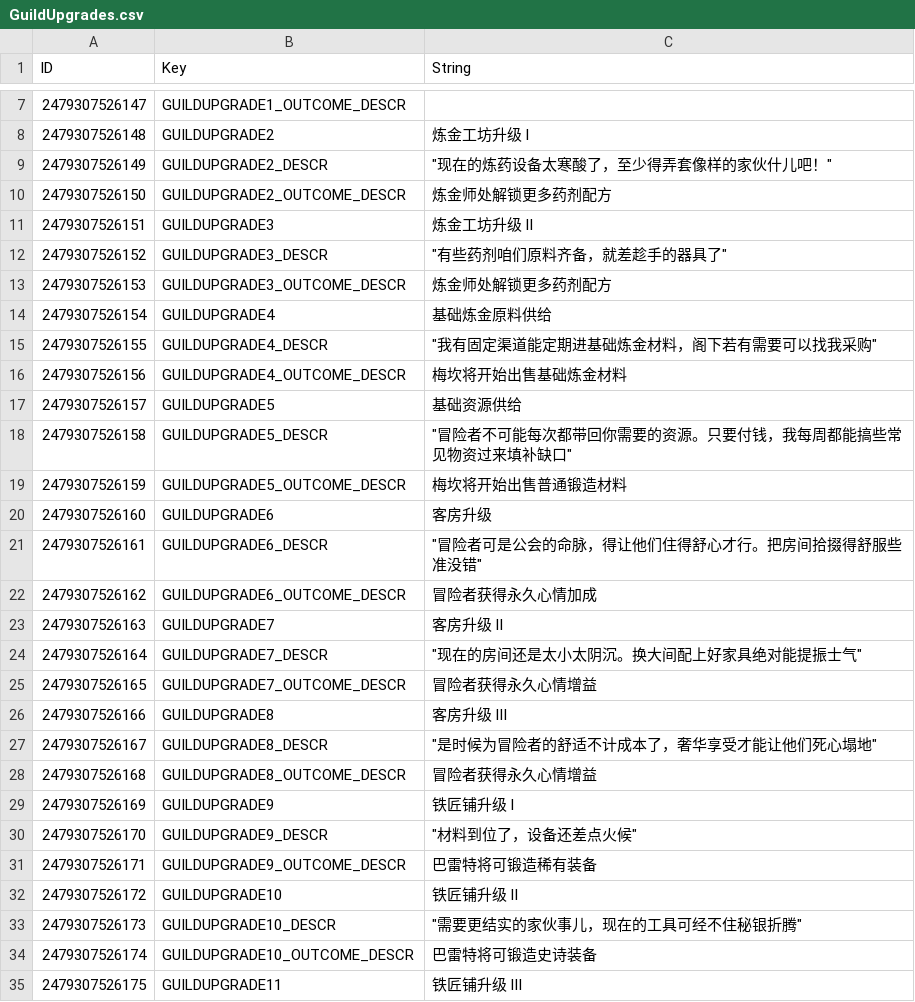
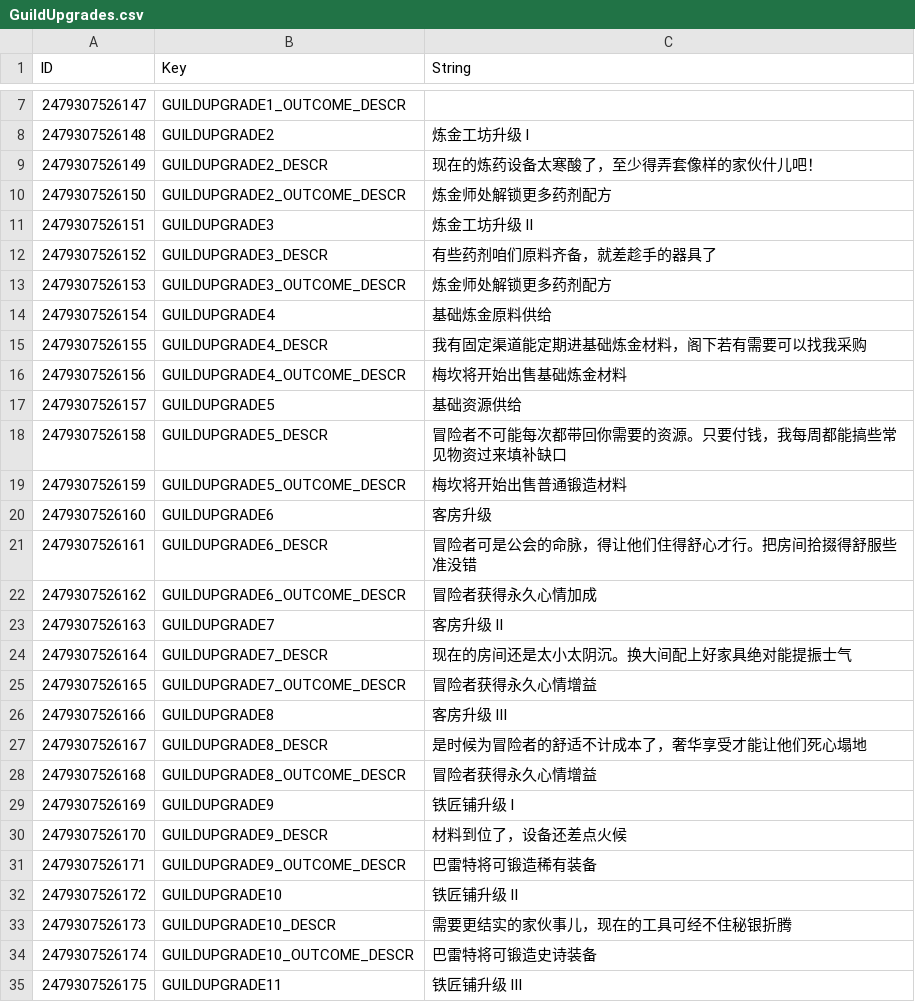
Before and after one commit to evantakami/Our-Adventurer-Guild-Chinese-Localization, a CSV file: CustomTranslation/GuildUpgrades.csv, drawn as a sheet; only a part is shown, gaps mark what is left out; the diff covers the shown part only.

Commit message:
Add files via upload

```diff
--- a/CustomTranslation/GuildUpgrades.csv
+++ b/CustomTranslation/GuildUpgrades.csv
@@ -8,27 +8,27 @@
 2479307526148,GUILDUPGRADE2,炼金工坊升级 I
-2479307526149,GUILDUPGRADE2_DESCR,"""现在的炼药设备太寒酸了，至少得弄套像样的家伙什儿吧！"""
+2479307526149,GUILDUPGRADE2_DESCR,现在的炼药设备太寒酸了，至少得弄套像样的家伙什儿吧！
 2479307526150,GUILDUPGRADE2_OUTCOME_DESCR,炼金师处解锁更多药剂配方
 2479307526151,GUILDUPGRADE3,炼金工坊升级 II
-2479307526152,GUILDUPGRADE3_DESCR,"""有些药剂咱们原料齐备，就差趁手的器具了"""
+2479307526152,GUILDUPGRADE3_DESCR,有些药剂咱们原料齐备，就差趁手的器具了
 2479307526153,GUILDUPGRADE3_OUTCOME_DESCR,炼金师处解锁更多药剂配方
 2479307526154,GUILDUPGRADE4,基础炼金原料供给
-2479307526155,GUILDUPGRADE4_DESCR,"""我有固定渠道能定期进基础炼金材料，阁下若有需要可以找我采购"""
+2479307526155,GUILDUPGRADE4_DESCR,我有固定渠道能定期进基础炼金材料，阁下若有需要可以找我采购
 2479307526156,GUILDUPGRADE4_OUTCOME_DESCR,梅坎将开始出售基础炼金材料
 2479307526157,GUILDUPGRADE5,基础资源供给
-2479307526158,GUILDUPGRADE5_DESCR,"""冒险者不可能每次都带回你需要的资源。只要付钱，我每周都能搞些常见物资过来填补缺口"""
+2479307526158,GUILDUPGRADE5_DESCR,冒险者不可能每次都带回你需要的资源。只要付钱，我每周都能搞些常见物资过来填补缺口
 2479307526159,GUILDUPGRADE5_OUTCOME_DESCR,梅坎将开始出售普通锻造材料
 2479307526160,GUILDUPGRADE6,客房升级
-2479307526161,GUILDUPGRADE6_DESCR,"""冒险者可是公会的命脉，得让他们住得舒心才行。把房间拾掇得舒服些准没错"""
+2479307526161,GUILDUPGRADE6_DESCR,冒险者可是公会的命脉，得让他们住得舒心才行。把房间拾掇得舒服些准没错
 2479307526162,GUILDUPGRADE6_OUTCOME_DESCR,冒险者获得永久心情加成
 2479307526163,GUILDUPGRADE7,客房升级 II
-2479307526164,GUILDUPGRADE7_DESCR,"""现在的房间还是太小太阴沉。换大间配上好家具绝对能提振士气"""
+2479307526164,GUILDUPGRADE7_DESCR,现在的房间还是太小太阴沉。换大间配上好家具绝对能提振士气
 2479307526165,GUILDUPGRADE7_OUTCOME_DESCR,冒险者获得永久心情增益
 2479307526166,GUILDUPGRADE8,客房升级 III
-2479307526167,GUILDUPGRADE8_DESCR,"""是时候为冒险者的舒适不计成本了，奢华享受才能让他们死心塌地"""
+2479307526167,GUILDUPGRADE8_DESCR,是时候为冒险者的舒适不计成本了，奢华享受才能让他们死心塌地
 2479307526168,GUILDUPGRADE8_OUTCOME_DESCR,冒险者获得永久心情增益
 2479307526169,GUILDUPGRADE9,铁匠铺升级 I
-2479307526170,GUILDUPGRADE9_DESCR,"""材料到位了，设备还差点火候"""
+2479307526170,GUILDUPGRADE9_DESCR,材料到位了，设备还差点火候
 2479307526171,GUILDUPGRADE9_OUTCOME_DESCR,巴雷特将可锻造稀有装备
 2479307526172,GUILDUPGRADE10,铁匠铺升级 II
-2479307526173,GUILDUPGRADE10_DESCR,"""需要更结实的家伙事儿，现在的工具可经不住秘银折腾"""
+2479307526173,GUILDUPGRADE10_DESCR,需要更结实的家伙事儿，现在的工具可经不住秘银折腾
 2479307526174,GUILDUPGRADE10_OUTCOME_DESCR,巴雷特将可锻造史诗装备
```
Also changed, not shown: 44 edited cells elsewhere in this file.
